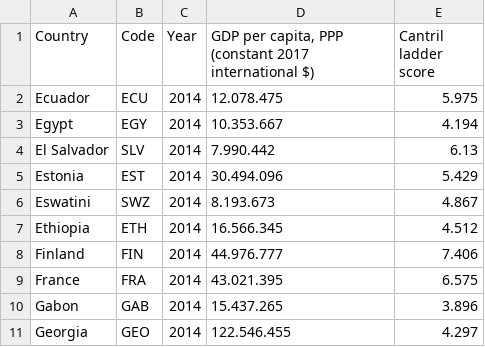
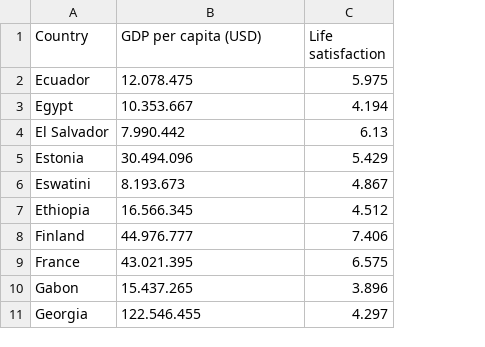
Before and after one commit to aquispillo/quispillo_examen_interciclo, a CSV file: quispillo_examen_interciclo.csv, drawn as a sheet; only a part is shown; removed rows and columns are numbered as before the commit, all else as after; the diff names each change by its address in the sheet, - before the commit and + after, or states it on an @@ line.

Commit message:
Add files via upload

```diff
--- a/quispillo_examen_interciclo.csv
+++ b/quispillo_examen_interciclo.csv
-column B (Code), rows 2-11: ECU | EGY | SLV | EST | SWZ | ETH | FIN | FRA | GAB | GEO
-column C (Year), rows 2-11: all 2014
-B1: GDP per capita, PPP (constant 2017 international $)
+B1: GDP per capita (USD)
-C1: Cantril ladder score
+C1: Life satisfaction
```
